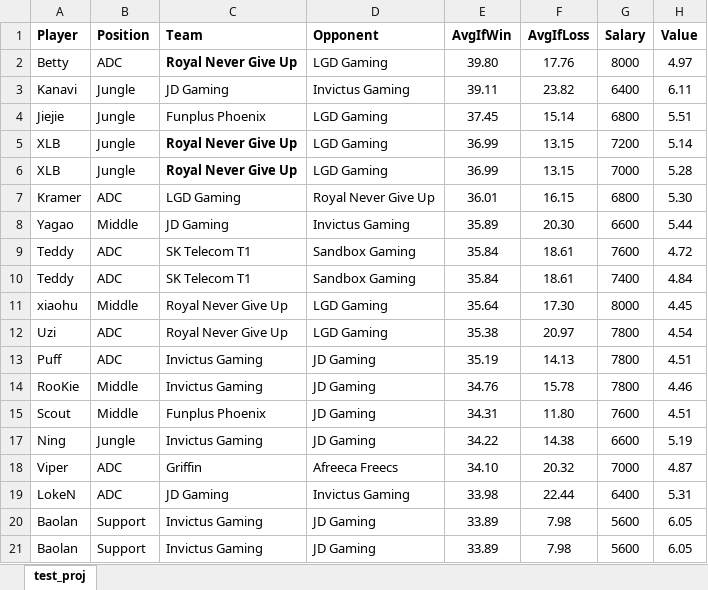
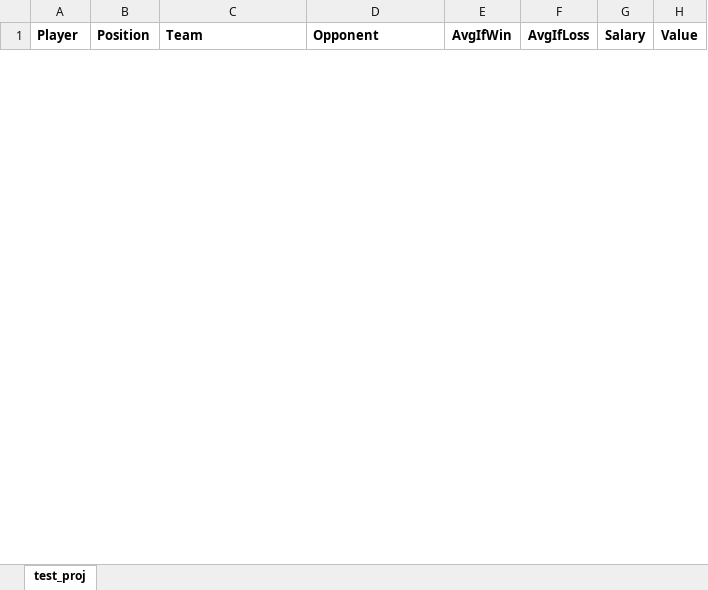
Before and after one commit to nickyd88/esports-dfs, an Excel workbook: test_proj.xlsx, sheet test_proj, drawn as a sheet; only a part is shown; values as stored, in another font and other column widths than the file's, no borders; conditional formats not drawn; removed rows and columns are numbered as before the commit, all else as after; the diff covers the shown part only; the diff names each change by its address in the sheet, - before the commit and + after, or states it on an @@ line.

```diff
--- a/test_proj.xlsx (sheet test_proj)
+++ b/test_proj.xlsx (sheet test_proj)
-row 2: Betty | ADC | Royal Never Give Up | LGD Gaming | 39.80 | 17.76 | 8000 | 4.97
-row 3: Kanavi | Jungle | JD Gaming | Invictus Gaming | 39.11 | 23.82 | 6400 | 6.11
-row 4: Jiejie | Jungle | Funplus Phoenix | LGD Gaming | 37.45 | 15.14 | 6800 | 5.51
-row 5: XLB | Jungle | Royal Never Give Up | LGD Gaming | 36.99 | 13.15 | 7200 | 5.14
-row 6: XLB | Jungle | Royal Never Give Up | LGD Gaming | 36.99 | 13.15 | 7000 | 5.28
-row 7: Kramer | ADC | LGD Gaming | Royal Never Give Up | 36.01 | 16.15 | 6800 | 5.30
-row 8: Yagao | Middle | JD Gaming | Invictus Gaming | 35.89 | 20.30 | 6600 | 5.44
-row 9: Teddy | ADC | SK Telecom T1 | Sandbox Gaming | 35.84 | 18.61 | 7600 | 4.72
-row 10: Teddy | ADC | SK Telecom T1 | Sandbox Gaming | 35.84 | 18.61 | 7400 | 4.84
-row 11: xiaohu | Middle | Royal Never Give Up | LGD Gaming | 35.64 | 17.30 | 8000 | 4.45
-row 12: Uzi | ADC | Royal Never Give Up | LGD Gaming | 35.38 | 20.97 | 7800 | 4.54
-row 13: Puff | ADC | Invictus Gaming | JD Gaming | 35.19 | 14.13 | 7800 | 4.51
-row 14: RooKie | Middle | Invictus Gaming | JD Gaming | 34.76 | 15.78 | 7800 | 4.46
-row 15: Scout | Middle | Funplus Phoenix | JD Gaming | 34.31 | 11.80 | 7600 | 4.51
-row 17: Ning | Jungle | Invictus Gaming | JD Gaming | 34.22 | 14.38 | 6600 | 5.19
-row 18: Viper | ADC | Griffin | Afreeca Freecs | 34.10 | 20.32 | 7000 | 4.87
-row 19: LokeN | ADC | JD Gaming | Invictus Gaming | 33.98 | 22.44 | 6400 | 5.31
-row 20: Baolan | Support | Invictus Gaming | JD Gaming | 33.89 | 7.98 | 5600 | 6.05
-row 21: Baolan | Support | Invictus Gaming | JD Gaming | 33.89 | 7.98 | 5600 | 6.05
```
Also changed, not shown: 49 added rows and 58 removed rows elsewhere in this sheet, hidden cells, 8 other files.
